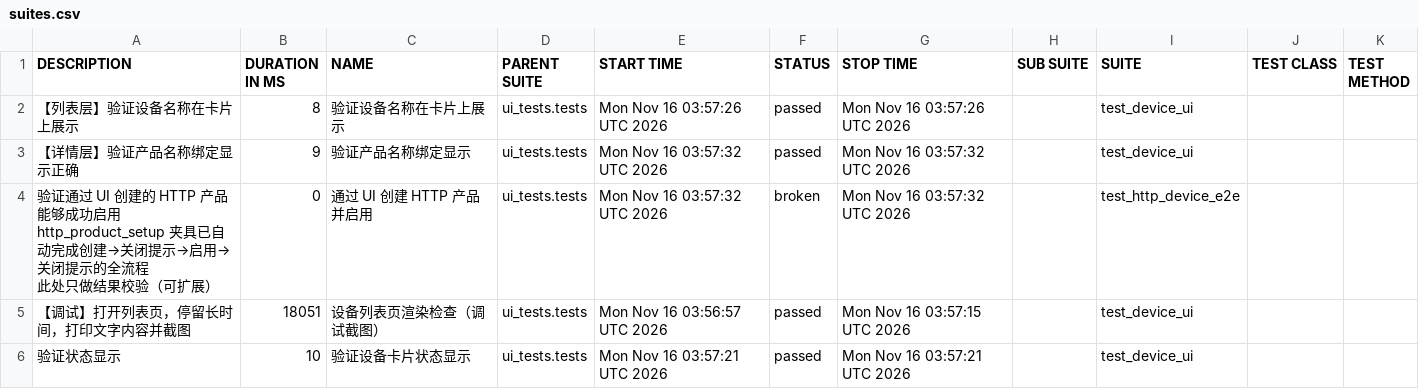
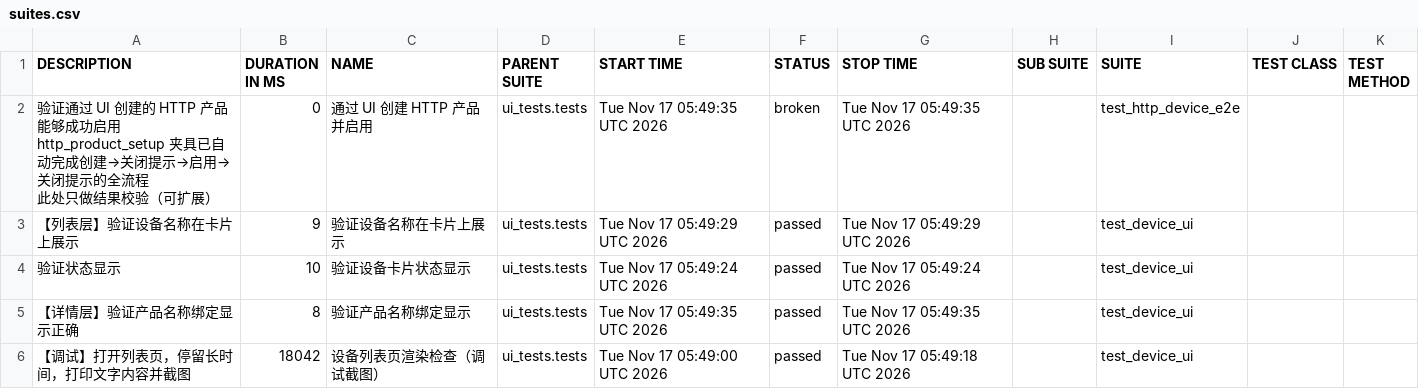
Before and after one commit to piaqiahia/iot-test-framework, a CSV file: ui-report/data/suites.csv, drawn as a sheet.

```diff
--- a/ui-report/data/suites.csv
+++ b/ui-report/data/suites.csv
@@ -1,10 +1,10 @@
 "DESCRIPTION","DURATION IN MS","NAME","PARENT SUITE","START TIME","STATUS","STOP TIME","SUB SUITE","SUITE","TEST CLASS","TEST METHOD"
-"【列表层】验证设备名称在卡片上展示","8","验证设备名称在卡片上展示","ui_tests.tests","Mon Nov 16 03:57:26 UTC 2026","passed","Mon Nov 16 03:57:26 UTC 2026","","test_device_ui","",""
-"【详情层】验证产品名称绑定显示正确","9","验证产品名称绑定显示","ui_tests.tests","Mon Nov 16 03:57:32 UTC 2026","passed","Mon Nov 16 03:57:32 UTC 2026","","test_device_ui","",""
-"
-验证通过 UI 创建的 HTTP 产品能够成功启用
-http_product_setup 夹具已自动完成创建→关闭提示→启用→关闭提示的全流程
-此处只做结果校验（可扩展）
-","0","通过 UI 创建 HTTP 产品并启用","ui_tests.tests","Mon Nov 16 03:57:32 UTC 2026","broken","Mon Nov 16 03:57:32 UTC 2026","","test_http_device_e2e","",""
-"【调试】打开列表页，停留长时间，打印文字内容并截图","18051","设备列表页渲染检查（调试截图）","ui_tests.tests","Mon Nov 16 03:56:57 UTC 2026","passed","Mon Nov 16 03:57:15 UTC 2026","","test_device_ui","",""
-"验证状态显示","10","验证设备卡片状态显示","ui_tests.tests","Mon Nov 16 03:57:21 UTC 2026","passed","Mon Nov 16 03:57:21 UTC 2026","","test_device_ui","",""
+"
+验证通过 UI 创建的 HTTP 产品能够成功启用
+http_product_setup 夹具已自动完成创建→关闭提示→启用→关闭提示的全流程
+此处只做结果校验（可扩展）
+","0","通过 UI 创建 HTTP 产品并启用","ui_tests.tests","Tue Nov 17 05:49:35 UTC 2026","broken","Tue Nov 17 05:49:35 UTC 2026","","test_http_device_e2e","",""
+"【列表层】验证设备名称在卡片上展示","9","验证设备名称在卡片上展示","ui_tests.tests","Tue Nov 17 05:49:29 UTC 2026","passed","Tue Nov 17 05:49:29 UTC 2026","","test_device_ui","",""
+"验证状态显示","10","验证设备卡片状态显示","ui_tests.tests","Tue Nov 17 05:49:24 UTC 2026","passed","Tue Nov 17 05:49:24 UTC 2026","","test_device_ui","",""
+"【详情层】验证产品名称绑定显示正确","8","验证产品名称绑定显示","ui_tests.tests","Tue Nov 17 05:49:35 UTC 2026","passed","Tue Nov 17 05:49:35 UTC 2026","","test_device_ui","",""
+"【调试】打开列表页，停留长时间，打印文字内容并截图","18042","设备列表页渲染检查（调试截图）","ui_tests.tests","Tue Nov 17 05:49:00 UTC 2026","passed","Tue Nov 17 05:49:18 UTC 2026","","test_device_ui","",""
```
Also changed, not shown: ui-report/data/behaviors.csv, 20 other files.
